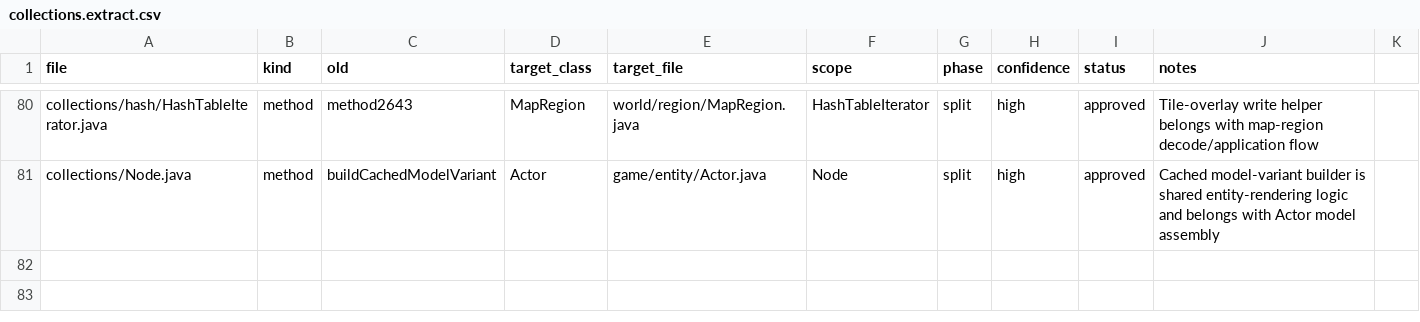
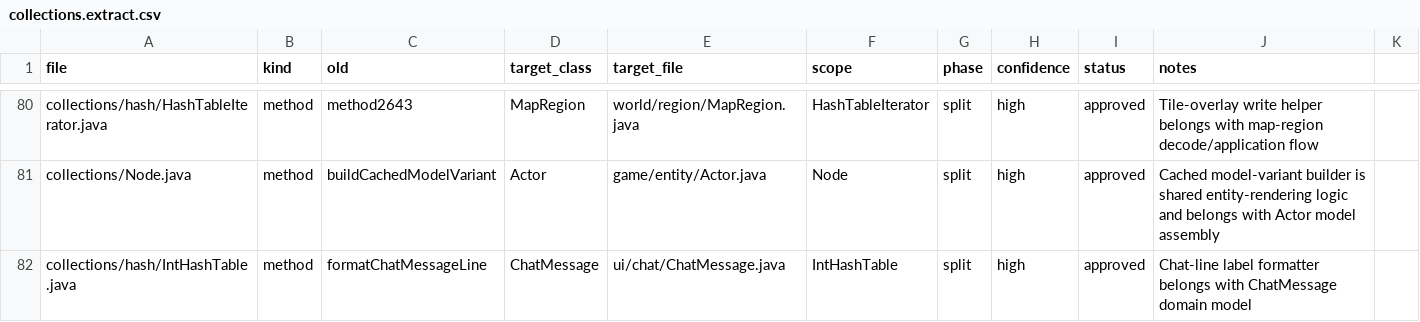
Before and after one commit to tritao/void-client, a CSV file: client/refactor/.refactor-plan/collections.extract.csv, drawn as a sheet; only a part is shown, gaps mark what is left out; the diff names each change by its address in the sheet, - before the commit and + after, or states it on an @@ line.

Commit message:
refactor-plan: split chat line formatter from inthashtable

```diff
--- a/client/refactor/.refactor-plan/collections.extract.csv
+++ b/client/refactor/.refactor-plan/collections.extract.csv
+row 82: collections/hash/IntHashTable.java | method | formatChatMessageLine | ChatMessage | ui/chat/ChatMessage.java | IntHashTable | split | high | approved | Chat-line label formatter belongs with ChatMessage domain model
```
